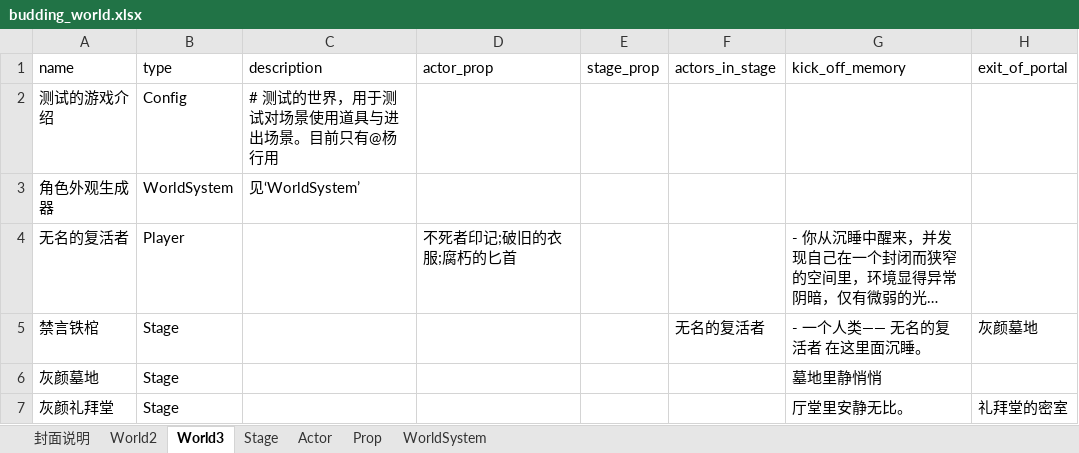
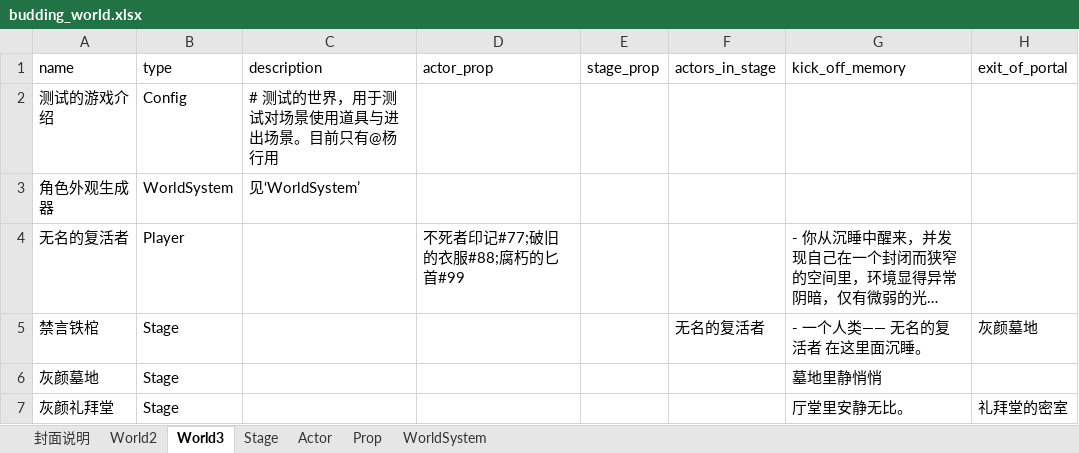
Before and after one commit to yanghanggit/ai-rpg, an Excel workbook: budding_world/excel/budding_world.xlsx, sheet World3, drawn as a sheet; only a part is shown; long unchanged cells end in …; values as stored, in another font and other column widths than the file's, no borders; the diff names each change by its address in the sheet, - before the commit and + after, or states it on an @@ line.

```diff
--- a/budding_world/excel/budding_world.xlsx (sheet World3)
+++ b/budding_world/excel/budding_world.xlsx (sheet World3)
-D4 (actor_prop): 不死者印记;破旧的衣服;腐朽的匕首
+D4 (actor_prop): 不死者印记#77;破旧的衣服#88;腐朽的匕首#99
```
Also changed, not shown: 4 other files.
